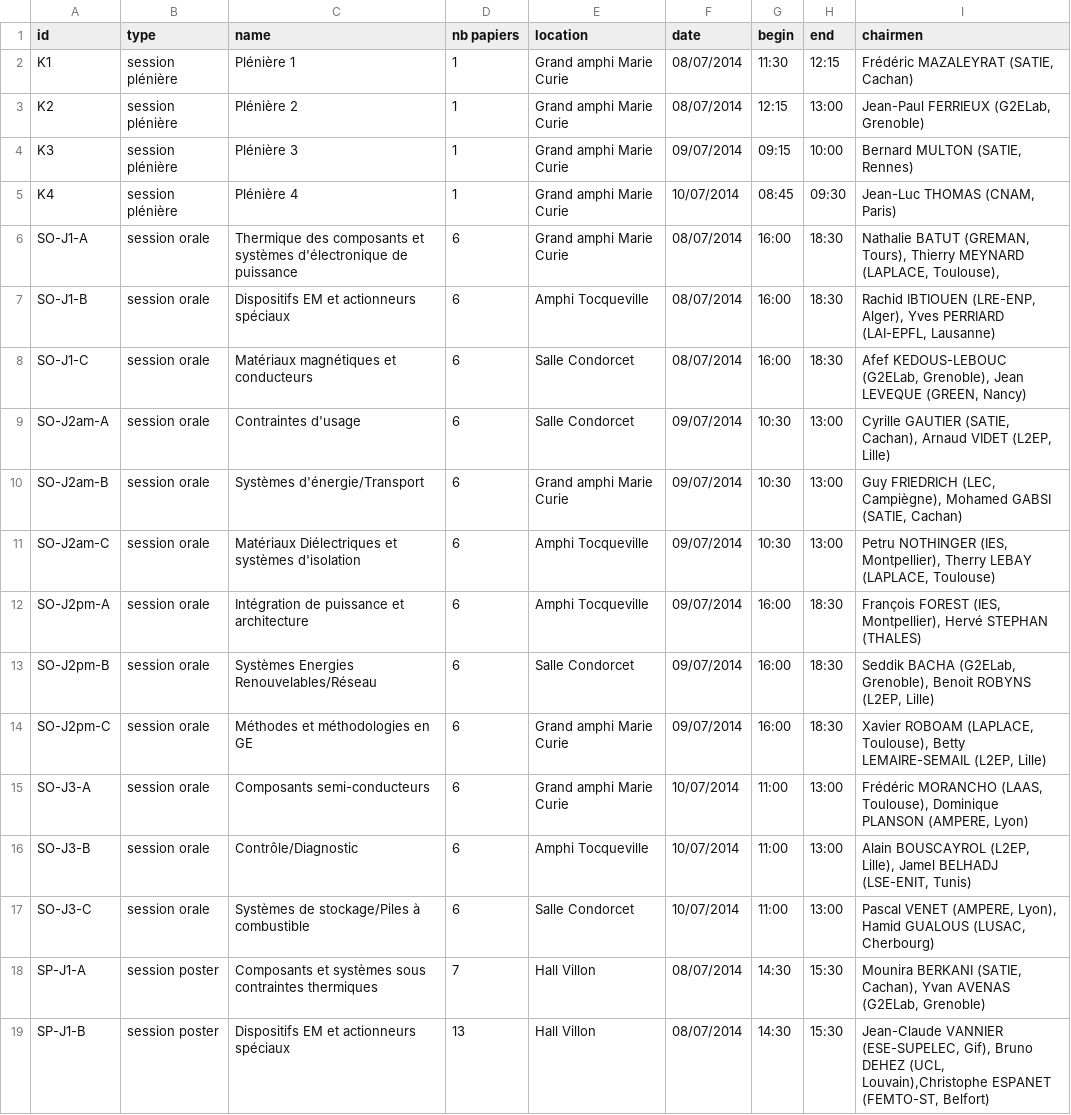
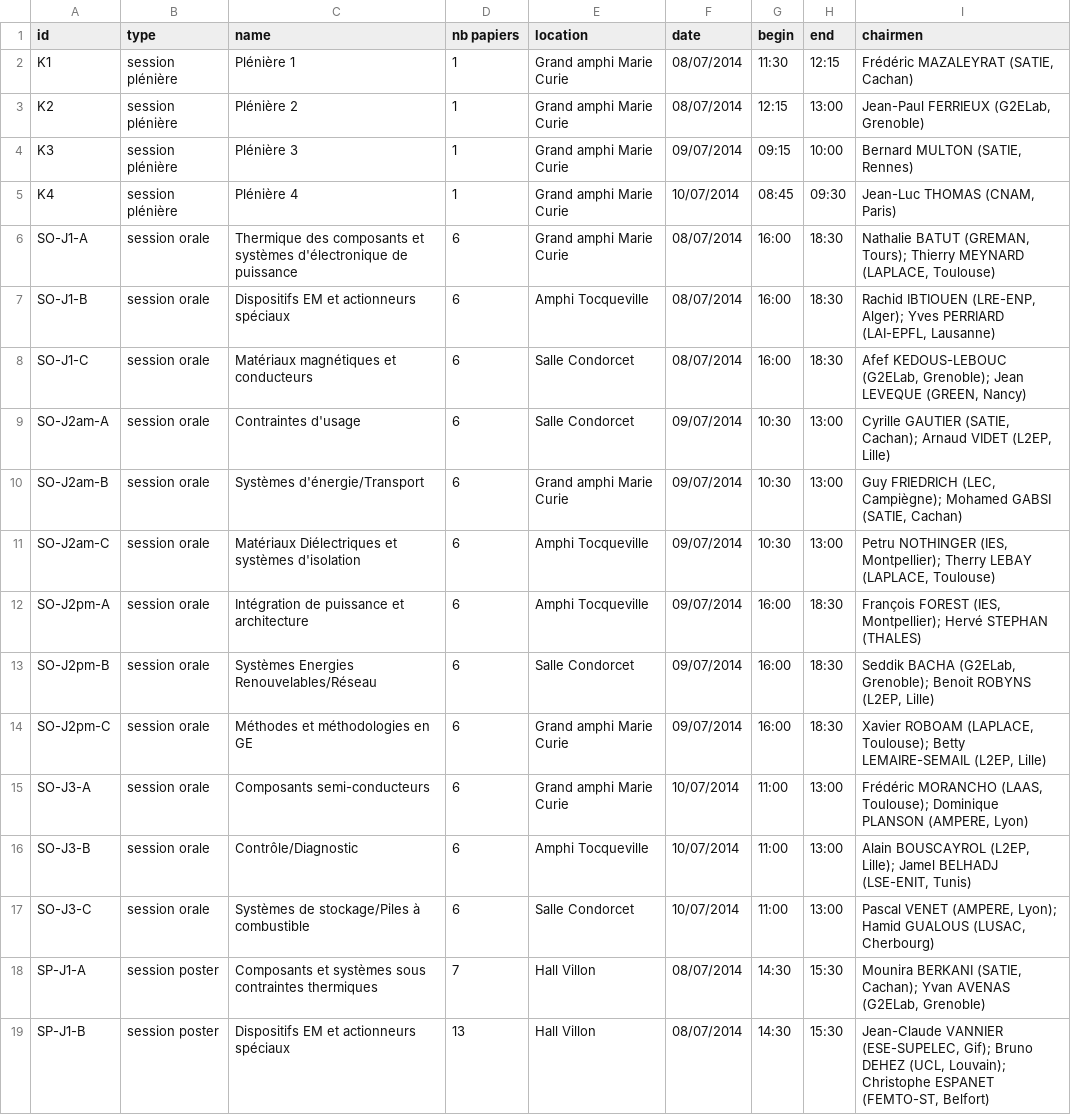
Before and after one commit to pierre-haessig/proceedings-generator, a CSV file: SGE2014_data/sessions.csv, drawn as a sheet; only a part is shown; the diff covers the shown part only.

Commit message:
manage splitting names of session chairmen

```diff
--- a/SGE2014_data/sessions.csv
+++ b/SGE2014_data/sessions.csv
@@ -5,15 +5,15 @@ K3,session plénière,Plénière 3,1,Grand amphi Marie Curie,09/07/2014,09:15,10
 K4,session plénière,Plénière 4,1,Grand amphi Marie Curie,10/07/2014,08:45,09:30,"Jean-Luc THOMAS (CNAM, Paris)"
-SO-J1-A,session orale,Thermique des composants et systèmes d'électronique de puissance,6,Grand amphi Marie Curie,08/07/2014,16:00,18:30," Nathalie BATUT (GREMAN, Tours), Thierry MEYNARD (LAPLACE, Toulouse), "
-SO-J1-B,session orale,Dispositifs EM et actionneurs spéciaux,6,Amphi Tocqueville,08/07/2014,16:00,18:30,"Rachid IBTIOUEN (LRE-ENP, Alger), Yves PERRIARD (LAI-EPFL, Lausanne)"
-SO-J1-C,session orale,Matériaux magnétiques et conducteurs,6,Salle Condorcet,08/07/2014,16:00,18:30,"Afef KEDOUS-LEBOUC (G2ELab, Grenoble), Jean LEVEQUE (GREEN, Nancy)"
-SO-J2am-A,session orale,Contraintes d'usage,6,Salle Condorcet,09/07/2014,10:30,13:00,"Cyrille GAUTIER (SATIE, Cachan), Arnaud VIDET (L2EP, Lille)"
-SO-J2am-B,session orale,Systèmes d'énergie/Transport,6,Grand amphi Marie Curie,09/07/2014,10:30,13:00,"Guy FRIEDRICH (LEC, Campiègne), Mohamed GABSI (SATIE, Cachan)"
-SO-J2am-C,session orale,Matériaux Diélectriques et systèmes d'isolation,6,Amphi Tocqueville,09/07/2014,10:30,13:00,"Petru NOTHINGER (IES, Montpellier), Therry LEBAY (LAPLACE, Toulouse)"
-SO-J2pm-A,session orale,Intégration de puissance et architecture,6,Amphi Tocqueville,09/07/2014,16:00,18:30,"François FOREST (IES, Montpellier), Hervé STEPHAN (THALES)"
-SO-J2pm-B,session orale,Systèmes Energies Renouvelables/Réseau,6,Salle Condorcet,09/07/2014,16:00,18:30,"Seddik BACHA (G2ELab, Grenoble), Benoit ROBYNS (L2EP, Lille)"
-SO-J2pm-C,session orale,Méthodes et méthodologies en GE,6,Grand amphi Marie Curie,09/07/2014,16:00,18:30,"Xavier ROBOAM (LAPLACE, Toulouse), Betty LEMAIRE-SEMAIL (L2EP, Lille)"
-SO-J3-A,session orale,Composants semi-conducteurs,6,Grand amphi Marie Curie,10/07/2014,11:00,13:00,"Frédéric MORANCHO (LAAS, Toulouse), Dominique PLANSON (AMPERE, Lyon) "
-SO-J3-B,session orale,Contrôle/Diagnostic,6,Amphi Tocqueville,10/07/2014,11:00,13:00,"Alain BOUSCAYROL (L2EP, Lille), Jamel BELHADJ (LSE-ENIT, Tunis)"
-SO-J3-C,session orale,Systèmes de stockage/Piles à combustible,6,Salle Condorcet,10/07/2014,11:00,13:00,"Pascal VENET (AMPERE, Lyon), Hamid GUALOUS (LUSAC, Cherbourg)"
-SP-J1-A,session poster,Composants et systèmes sous contraintes thermiques,7,Hall Villon,08/07/2014,14:30,15:30,"Mounira BERKANI (SATIE, Cachan), Yvan AVENAS (G2ELab, Grenoble)"
-SP-J1-B,session poster,Dispositifs EM et actionneurs spéciaux,13,Hall Villon,08/07/2014,14:30,15:30,"Jean-Claude VANNIER (ESE-SUPELEC, Gif), Bruno DEHEZ (UCL, Louvain),Christophe ESPANET (FEMTO-ST, Belfort)"
+SO-J1-A,session orale,Thermique des composants et systèmes d'électronique de puissance,6,Grand amphi Marie Curie,08/07/2014,16:00,18:30," Nathalie BATUT (GREMAN, Tours); Thierry MEYNARD (LAPLACE, Toulouse)"
+SO-J1-B,session orale,Dispositifs EM et actionneurs spéciaux,6,Amphi Tocqueville,08/07/2014,16:00,18:30,"Rachid IBTIOUEN (LRE-ENP, Alger); Yves PERRIARD (LAI-EPFL, Lausanne)"
+SO-J1-C,session orale,Matériaux magnétiques et conducteurs,6,Salle Condorcet,08/07/2014,16:00,18:30,"Afef KEDOUS-LEBOUC (G2ELab, Grenoble); Jean LEVEQUE (GREEN, Nancy)"
+SO-J2am-A,session orale,Contraintes d'usage,6,Salle Condorcet,09/07/2014,10:30,13:00,"Cyrille GAUTIER (SATIE, Cachan); Arnaud VIDET (L2EP, Lille)"
+SO-J2am-B,session orale,Systèmes d'énergie/Transport,6,Grand amphi Marie Curie,09/07/2014,10:30,13:00,"Guy FRIEDRICH (LEC, Campiègne); Mohamed GABSI (SATIE, Cachan)"
+SO-J2am-C,session orale,Matériaux Diélectriques et systèmes d'isolation,6,Amphi Tocqueville,09/07/2014,10:30,13:00,"Petru NOTHINGER (IES, Montpellier); Therry LEBAY (LAPLACE, Toulouse)"
+SO-J2pm-A,session orale,Intégration de puissance et architecture,6,Amphi Tocqueville,09/07/2014,16:00,18:30,"François FOREST (IES, Montpellier); Hervé STEPHAN (THALES)"
+SO-J2pm-B,session orale,Systèmes Energies Renouvelables/Réseau,6,Salle Condorcet,09/07/2014,16:00,18:30,"Seddik BACHA (G2ELab, Grenoble); Benoit ROBYNS (L2EP, Lille)"
+SO-J2pm-C,session orale,Méthodes et méthodologies en GE,6,Grand amphi Marie Curie,09/07/2014,16:00,18:30,"Xavier ROBOAM (LAPLACE, Toulouse); Betty LEMAIRE-SEMAIL (L2EP, Lille)"
+SO-J3-A,session orale,Composants semi-conducteurs,6,Grand amphi Marie Curie,10/07/2014,11:00,13:00,"Frédéric MORANCHO (LAAS, Toulouse); Dominique PLANSON (AMPERE, Lyon)"
+SO-J3-B,session orale,Contrôle/Diagnostic,6,Amphi Tocqueville,10/07/2014,11:00,13:00,"Alain BOUSCAYROL (L2EP, Lille); Jamel BELHADJ (LSE-ENIT, Tunis)"
+SO-J3-C,session orale,Systèmes de stockage/Piles à combustible,6,Salle Condorcet,10/07/2014,11:00,13:00,"Pascal VENET (AMPERE, Lyon); Hamid GUALOUS (LUSAC, Cherbourg)"
+SP-J1-A,session poster,Composants et systèmes sous contraintes thermiques,7,Hall Villon,08/07/2014,14:30,15:30,"Mounira BERKANI (SATIE, Cachan); Yvan AVENAS (G2ELab, Grenoble)"
+SP-J1-B,session poster,Dispositifs EM et actionneurs spéciaux,13,Hall Villon,08/07/2014,14:30,15:30,"Jean-Claude VANNIER (ESE-SUPELEC, Gif); Bruno DEHEZ (UCL, Louvain); Christophe ESPANET (FEMTO-ST, Belfort)"
```
Also changed, not shown: 14 edited cells elsewhere in this file, 6 other files.
